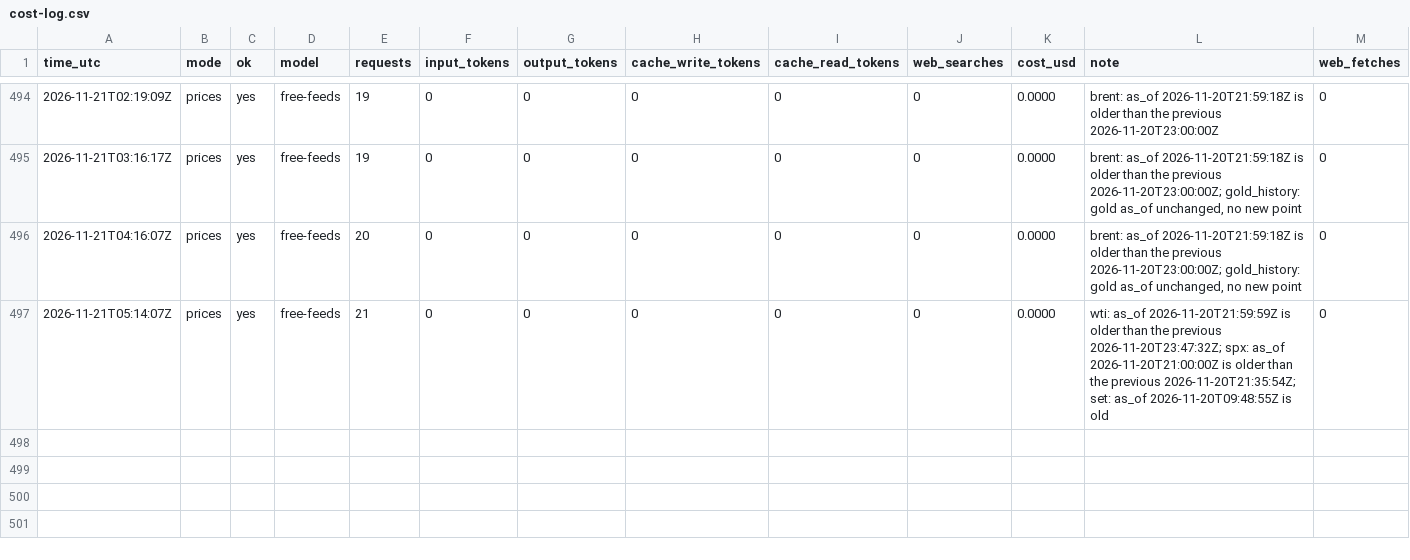
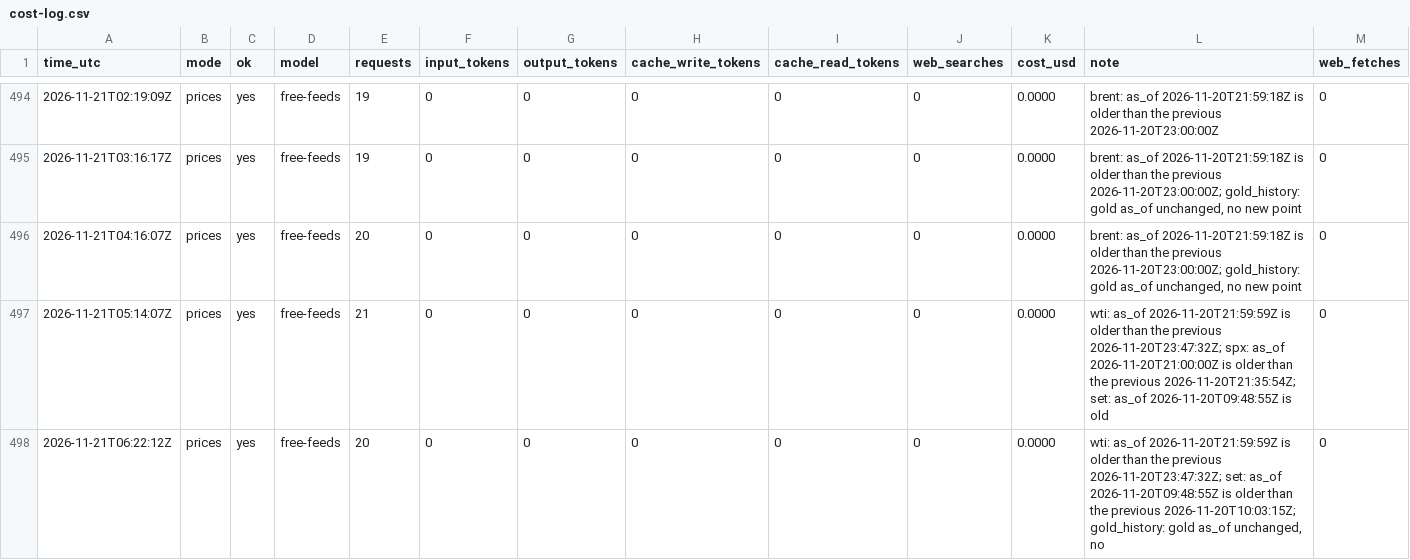
Before and after one commit to zyser007/global-analysis, a CSV file: updater/cost-log.csv, drawn as a sheet; only a part is shown, gaps mark what is left out; rows hold the shown columns only; the diff names each change by its address in the sheet, - before the commit and + after, or states it on an @@ line.

```diff
--- a/updater/cost-log.csv
+++ b/updater/cost-log.csv
+row 498: 2026-11-21T06:22:12Z | prices | yes | free-feeds | 20 | 0 | 0 | 0 | 0 | 0 | 0.0000 | wti: as_of 2026-11-20T21:59:59Z is older than the previous 2026-11-20T23:47:32Z; set: as_of 2026-11-20T09:48:55Z is older than the previous 2026-11-20T10:03:15Z; gold_history: gold as_of unchanged, no | 0
```
Also changed, not shown: 4 other files.
